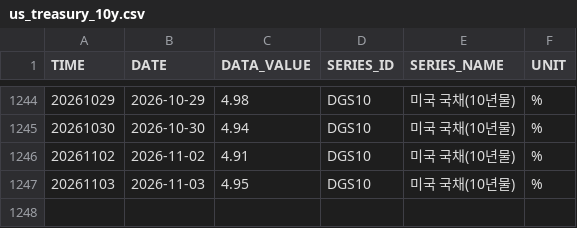
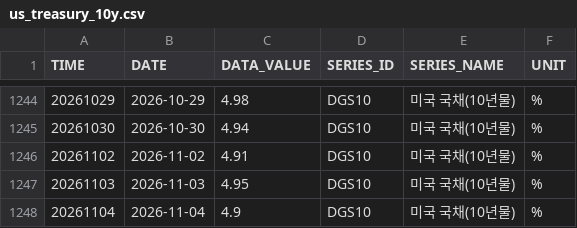
Before and after one commit to kihyunoh0317-dotcom/kho, a CSV file: us_treasury_10y.csv, drawn as a sheet; only a part is shown, gaps mark what is left out; the diff names each change by its address in the sheet, - before the commit and + after, or states it on an @@ line.

```diff
--- a/us_treasury_10y.csv
+++ b/us_treasury_10y.csv
+row 1248: 20261104 | 2026-11-04 | 4.9 | DGS10 | 미국 국채(10년물) | %
```
Also changed, not shown: ecos_corp_aa_3y.csv, ecos_ktb_10y.csv, 7 other files.
